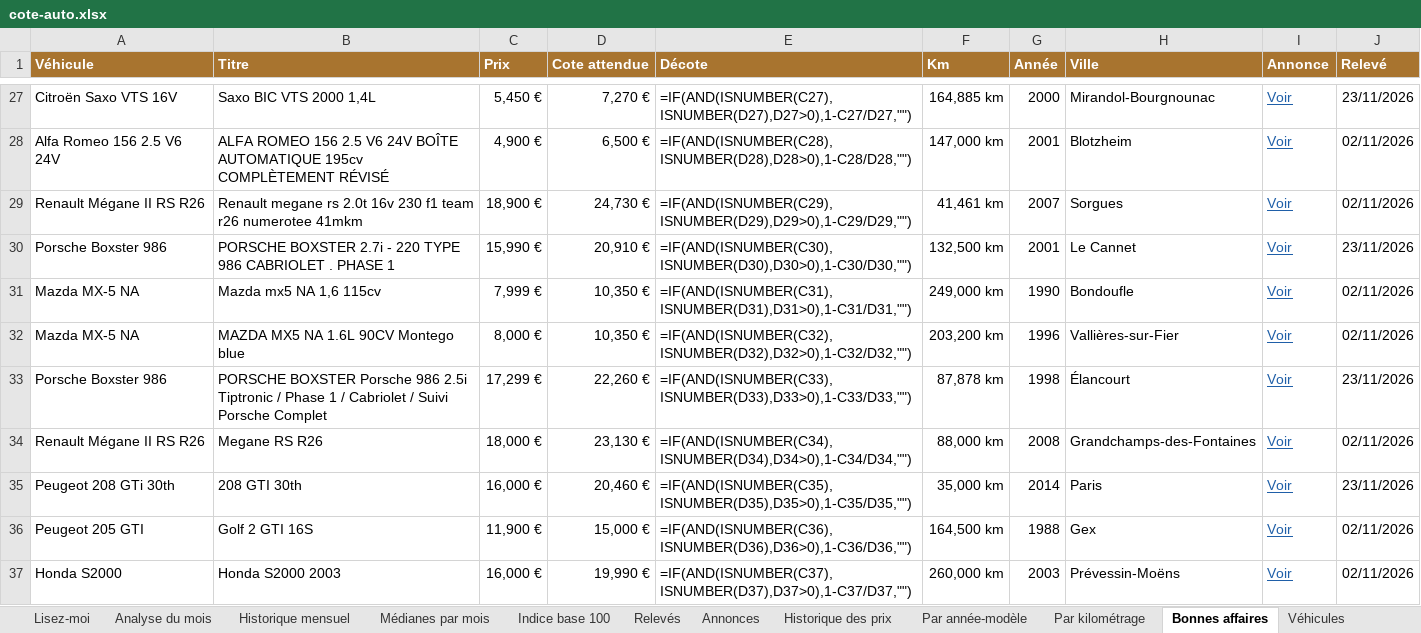
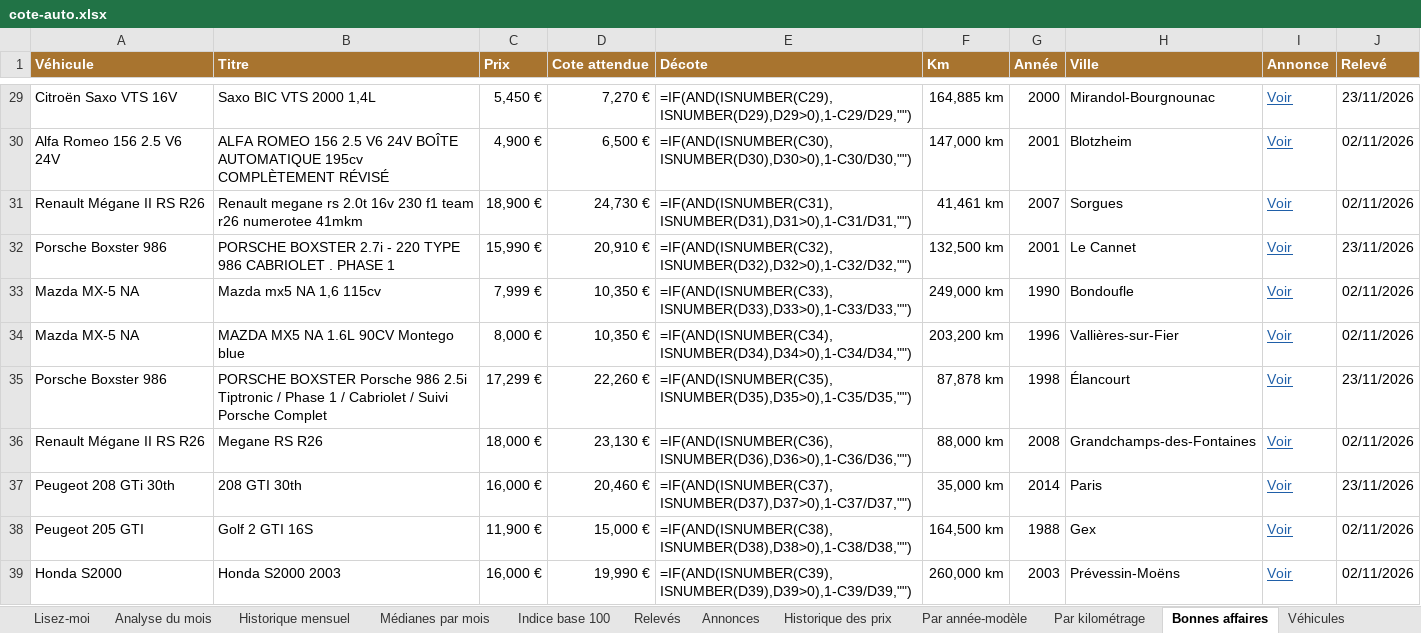
Before and after one commit to mattchampavier-ui/cote-auto, an Excel workbook: cote-auto.xlsx, sheet Bonnes affaires, drawn as a sheet; only a part is shown, gaps mark what is left out; values as stored, in another font and other column widths than the file's, no borders; formulas without a stored value are shown as written; addresses are those after the commit; the diff covers the shown part only; the diff names each change by its address in the sheet, - before the commit and + after, or states it on an @@ line.

```diff
--- a/cote-auto.xlsx (sheet Bonnes affaires)
+++ b/cote-auto.xlsx (sheet Bonnes affaires)
-E29 (Décote): =IF(AND(ISNUMBER(C27),ISNUMBER(D27),D27>0),1-C27/D27,"")
+E29 (Décote): =IF(AND(ISNUMBER(C29),ISNUMBER(D29),D29>0),1-C29/D29,"")
-E30 (Décote): =IF(AND(ISNUMBER(C28),ISNUMBER(D28),D28>0),1-C28/D28,"")
+E30 (Décote): =IF(AND(ISNUMBER(C30),ISNUMBER(D30),D30>0),1-C30/D30,"")
-E31 (Décote): =IF(AND(ISNUMBER(C29),ISNUMBER(D29),D29>0),1-C29/D29,"")
+E31 (Décote): =IF(AND(ISNUMBER(C31),ISNUMBER(D31),D31>0),1-C31/D31,"")
-E32 (Décote): =IF(AND(ISNUMBER(C30),ISNUMBER(D30),D30>0),1-C30/D30,"")
+E32 (Décote): =IF(AND(ISNUMBER(C32),ISNUMBER(D32),D32>0),1-C32/D32,"")
-E33 (Décote): =IF(AND(ISNUMBER(C31),ISNUMBER(D31),D31>0),1-C31/D31,"")
+E33 (Décote): =IF(AND(ISNUMBER(C33),ISNUMBER(D33),D33>0),1-C33/D33,"")
-E34 (Décote): =IF(AND(ISNUMBER(C32),ISNUMBER(D32),D32>0),1-C32/D32,"")
+E34 (Décote): =IF(AND(ISNUMBER(C34),ISNUMBER(D34),D34>0),1-C34/D34,"")
-E35 (Décote): =IF(AND(ISNUMBER(C33),ISNUMBER(D33),D33>0),1-C33/D33,"")
+E35 (Décote): =IF(AND(ISNUMBER(C35),ISNUMBER(D35),D35>0),1-C35/D35,"")
-E36 (Décote): =IF(AND(ISNUMBER(C34),ISNUMBER(D34),D34>0),1-C34/D34,"")
+E36 (Décote): =IF(AND(ISNUMBER(C36),ISNUMBER(D36),D36>0),1-C36/D36,"")
-E37 (Décote): =IF(AND(ISNUMBER(C35),ISNUMBER(D35),D35>0),1-C35/D35,"")
+E37 (Décote): =IF(AND(ISNUMBER(C37),ISNUMBER(D37),D37>0),1-C37/D37,"")
-E38 (Décote): =IF(AND(ISNUMBER(C36),ISNUMBER(D36),D36>0),1-C36/D36,"")
+E38 (Décote): =IF(AND(ISNUMBER(C38),ISNUMBER(D38),D38>0),1-C38/D38,"")
-E39 (Décote): =IF(AND(ISNUMBER(C37),ISNUMBER(D37),D37>0),1-C37/D37,"")
+E39 (Décote): =IF(AND(ISNUMBER(C39),ISNUMBER(D39),D39>0),1-C39/D39,"")
```
Also changed, not shown: 5 added rows, 3 removed rows and 31 edited cells elsewhere in this sheet, sheet Annonces, sheet Historique des prix, sheet Par année-modèle, sheet Par kilométrage, sheet Analyse du mois, sheet Relevés, 2 more sheets, 2 other files.
